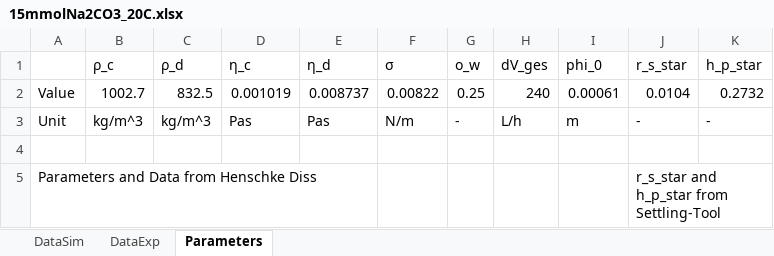
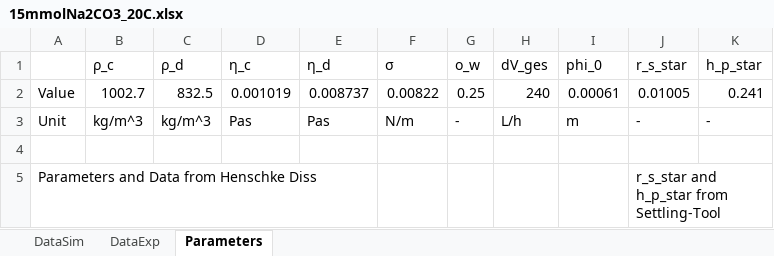
Before and after one commit to iagr98/MA-Model_4, an Excel workbook: Separator Model/Input/15mmolNa2CO3_20C.xlsx, sheet Parameters, drawn as a sheet; values as stored, in another font and other column widths than the file's, no borders; the diff names each change by its address in the sheet, - before the commit and + after, or states it on an @@ line.

```diff
--- a/Separator Model/Input/15mmolNa2CO3_20C.xlsx (sheet Parameters)
+++ b/Separator Model/Input/15mmolNa2CO3_20C.xlsx (sheet Parameters)
-J2 (r_s_star): 0.0104
+J2 (r_s_star): 0.01005
-K2 (h_p_star): 0.2732
+K2 (h_p_star): 0.241
```
Also changed, not shown: Separator Model/Input/2mmolNa2CO3_30C.xlsx, Separator Model/Input/niba_V1.xlsx, 7 other files.
